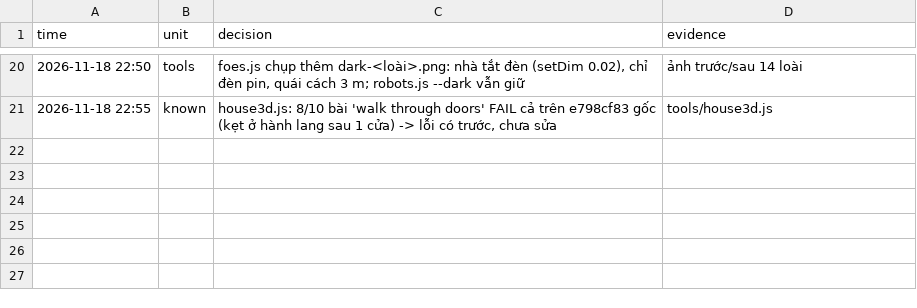
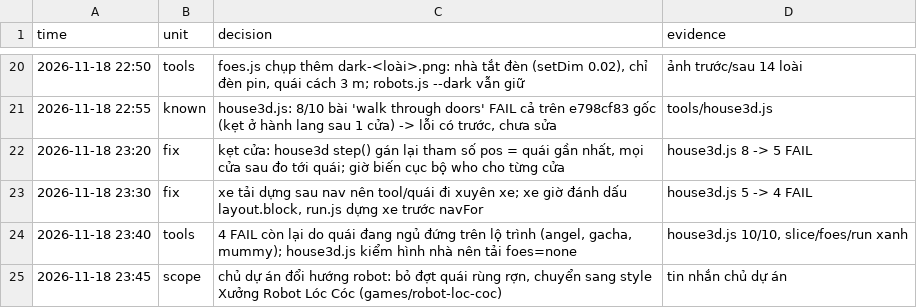
Before and after one commit to poke5121999-art/survivor-web-hub, a TSV file: games/repo3d/trail.tsv, drawn as a sheet; only a part is shown, gaps mark what is left out; the diff names each change by its address in the sheet, - before the commit and + after, or states it on an @@ line.

```diff
--- a/games/repo3d/trail.tsv
+++ b/games/repo3d/trail.tsv
+row 22: 2026-11-18 23:20 | fix | kẹt cửa: house3d step() gán lại tham số pos = quái gần nhất, mọi cửa sau đo tới quái; giờ biến cục bộ who cho từng cửa | house3d.js 8 -> 5 FAIL
+row 23: 2026-11-18 23:30 | fix | xe tải dựng sau nav nên tool/quái đi xuyên xe; xe giờ đánh dấu layout.block, run.js dựng xe trước navFor | house3d.js 5 -> 4 FAIL
+row 24: 2026-11-18 23:40 | tools | 4 FAIL còn lại do quái đang ngủ đứng trên lộ trình (angel, gacha, mummy); house3d.js kiểm hình nhà nên tải foes=none | house3d.js 10/10, slice/foes/run xanh
+row 25: 2026-11-18 23:45 | scope | chủ dự án đổi hướng robot: bỏ đợt quái rùng rợn, chuyển sang style Xưởng Robot Lóc Cóc (games/robot-loc-coc) | tin nhắn chủ dự án
```
Also changed, not shown: 4 other files.
